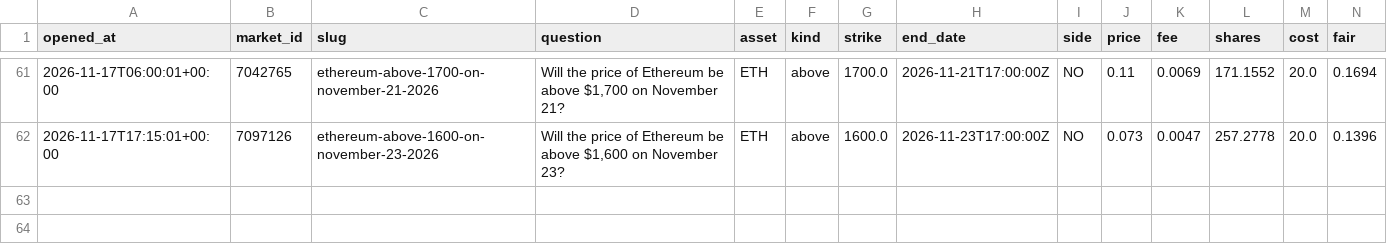
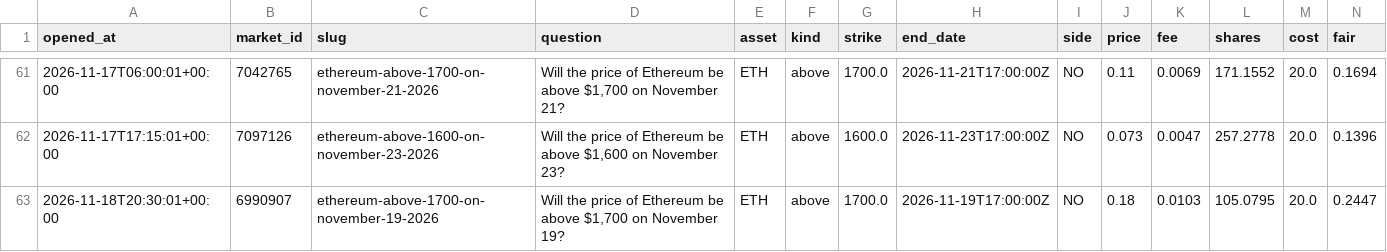
Before and after one commit to Chum1286/polymarket-paper-bot., a CSV file: data/paper_trades.csv, drawn as a sheet; only a part is shown, gaps mark what is left out; rows hold the shown columns only; the diff names each change by its address in the sheet, - before the commit and + after, or states it on an @@ line.

Commit message:
paper bot run 2026-11-18T20:30Z

```diff
--- a/data/paper_trades.csv
+++ b/data/paper_trades.csv
+row 63: 2026-11-18T20:30:01+00:00 | 6990907 | ethereum-above-1700-on-november-19-2026 | Will the price of Ethereum be above $1,700 on November 19? | ETH | above | 1700.0 | 2026-11-19T17:00:00Z | NO | 0.18 | 0.0103 | 105.0795 | 20.0 | 0.2447
```
Also changed, not shown: 2 other files.
